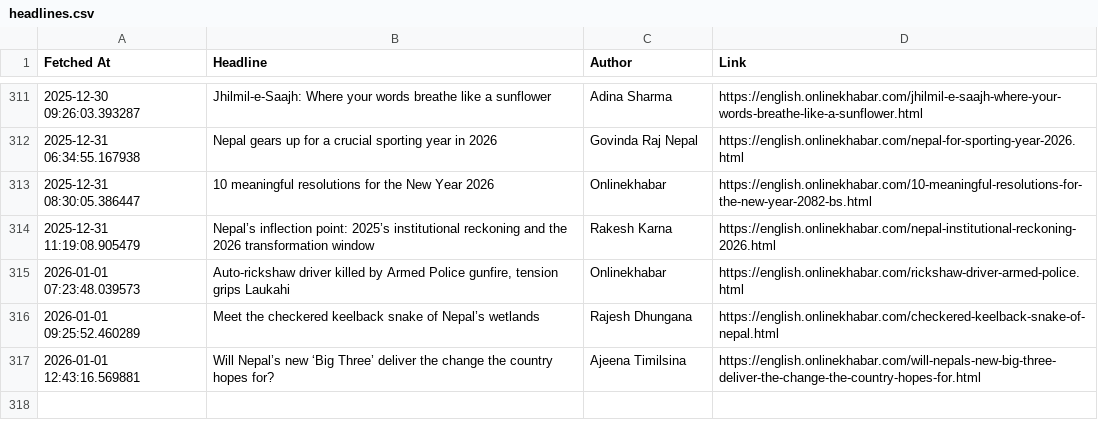
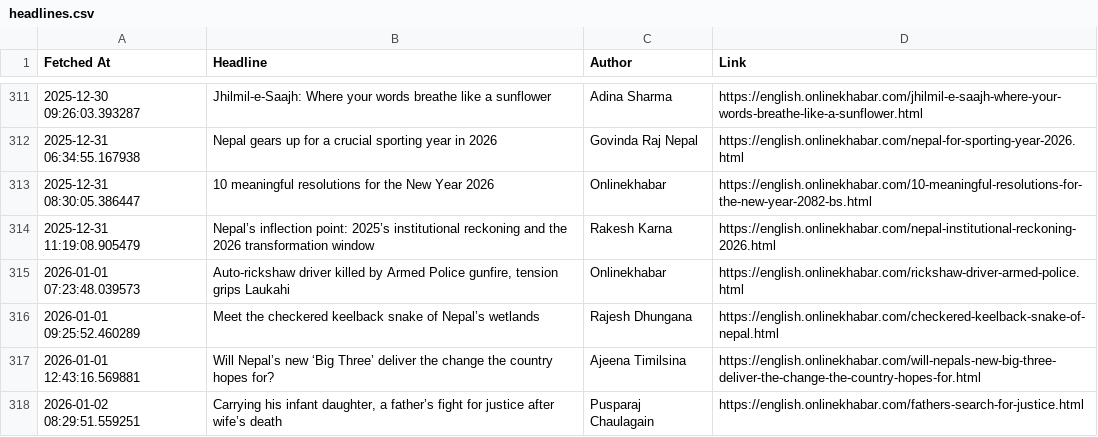
Before and after one commit to SanjayBista1010/WebScrapingSeleniumProject, a CSV file: data/headlines.csv, drawn as a sheet; only a part is shown, gaps mark what is left out; the diff names each change by its address in the sheet, - before the commit and + after, or states it on an @@ line.

Commit message:
Update headlines [skip ci]

```diff
--- a/data/headlines.csv
+++ b/data/headlines.csv
+row 318: 2026-01-02 08:29:51.559251 | Carrying his infant daughter, a father’s fight for justice after wife’s death | Pusparaj Chaulagain | https://english.onlinekhabar.com/fathers-search-for-justice.html
```
